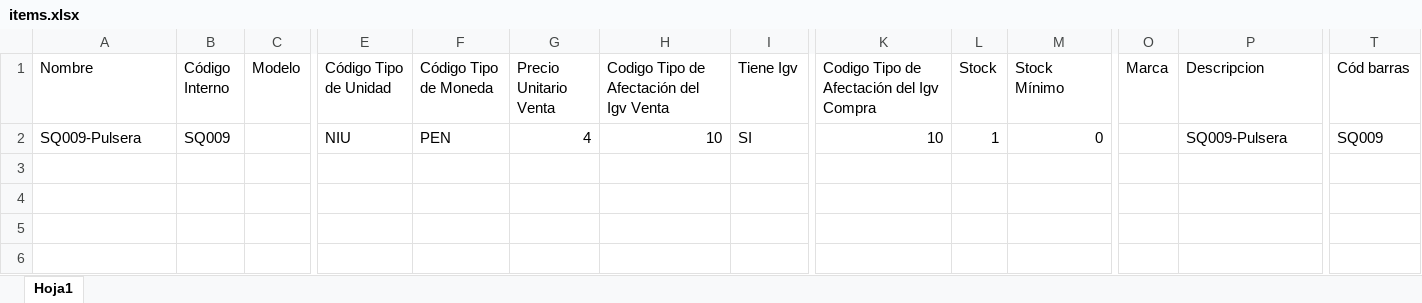
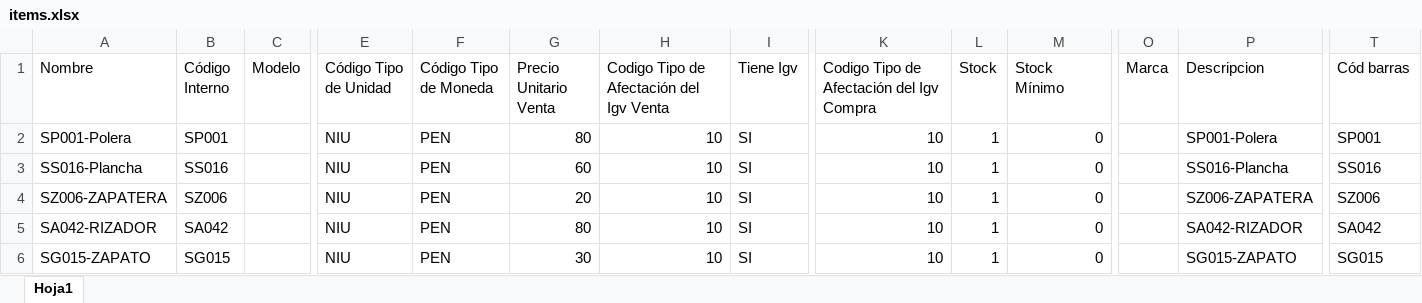
Before and after one commit to ivanquino1000/codebarPrintingTool, an Excel workbook: Config/items.xlsx, sheet Hoja1, drawn as a sheet; only a part is shown, gaps mark what is left out; values as stored, in another font and other column widths than the file's, no borders; rows hold the shown columns only; the diff names each change by its address in the sheet, - before the commit and + after, or states it on an @@ line.

Commit message:
Added Show session items button + bug fixes

```diff
--- a/Config/items.xlsx (sheet Hoja1)
+++ b/Config/items.xlsx (sheet Hoja1)
-A2 (Nombre): SQ009-Pulsera
+A2 (Nombre): SP001-Polera
-B2 (Código Interno): SQ009
+B2 (Código Interno): SP001
-G2 (Precio Unitario Venta): 4
+G2 (Precio Unitario Venta): 80
-P2 (Descripcion): SQ009-Pulsera
+P2 (Descripcion): SP001-Polera
-T2 (Cód barras): SQ009
+T2 (Cód barras): SP001
+row 3: SS016-Plancha | SS016 |  | NIU | PEN | 60 | 10 | SI | 10 | 1 | 0 |  | SS016-Plancha | SS016
+row 4: SZ006-ZAPATERA | SZ006 |  | NIU | PEN | 20 | 10 | SI | 10 | 1 | 0 |  | SZ006-ZAPATERA | SZ006
+row 5: SA042-RIZADOR | SA042 |  | NIU | PEN | 80 | 10 | SI | 10 | 1 | 0 |  | SA042-RIZADOR | SA042
+row 6: SG015-ZAPATO | SG015 |  | NIU | PEN | 30 | 10 | SI | 10 | 1 | 0 |  | SG015-ZAPATO | SG015
```
Also changed, not shown: SessionBackup/LastSessionItems.xlsx, Src/Barcodes.xlsm, 1 other file.
